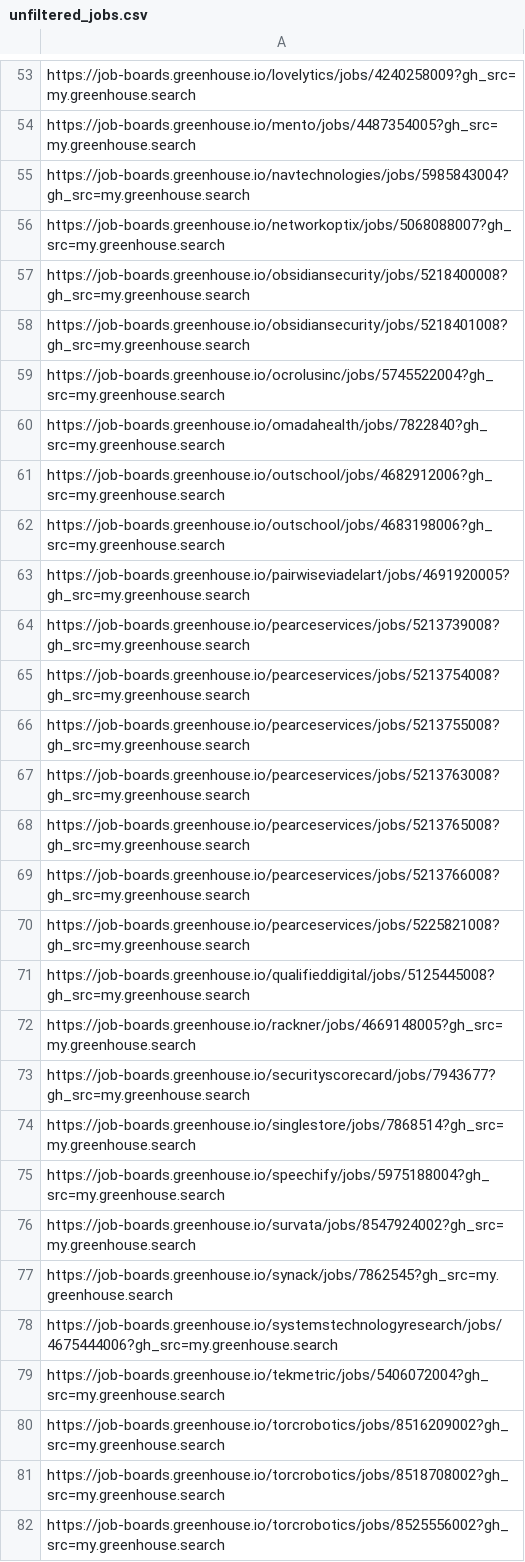
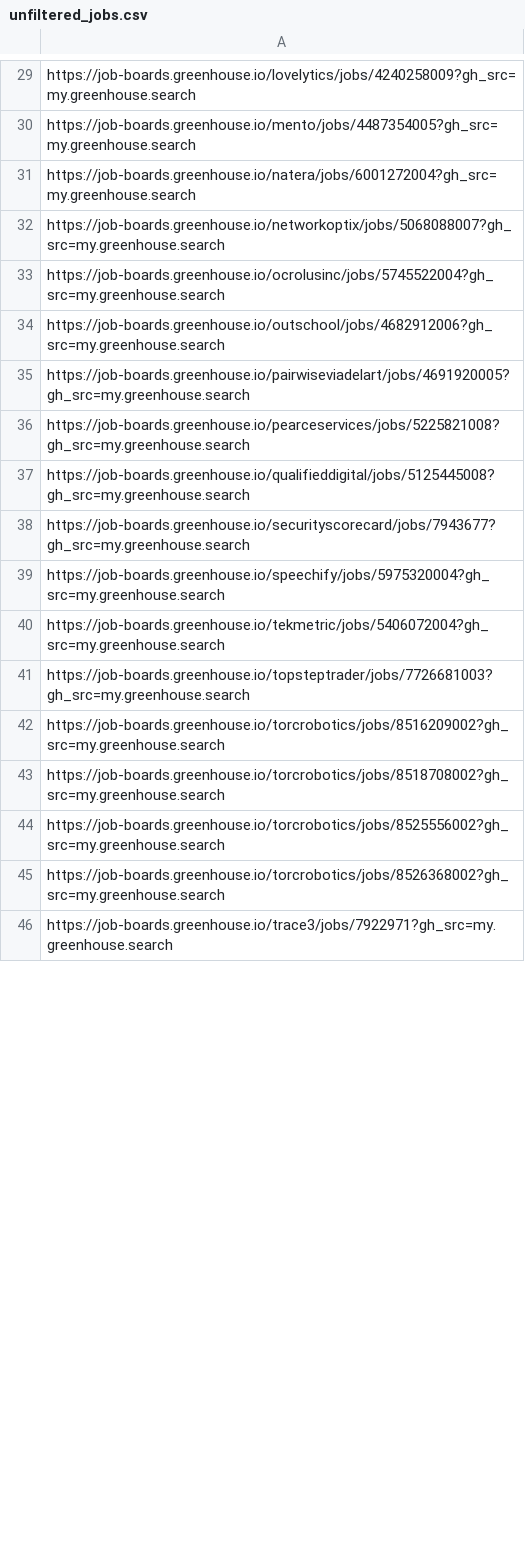
Before and after one commit to mang0dango/Jobsearch, a CSV file: data/unfiltered_jobs.csv, drawn as a sheet; only a part is shown, gaps mark what is left out; the shorter side is filled out with more unchanged rows; the diff covers the shown part only.

```diff
--- a/data/unfiltered_jobs.csv
+++ b/data/unfiltered_jobs.csv
@@ -54,27 +30,13 @@ https://job-boards.greenhouse.io/lovelytics/jobs/4240258009?gh_src=my.greenhouse
 https://job-boards.greenhouse.io/mento/jobs/4487354005?gh_src=my.greenhouse.search
-https://job-boards.greenhouse.io/navtechnologies/jobs/5985843004?gh_src=my.greenhouse.search
+https://job-boards.greenhouse.io/natera/jobs/6001272004?gh_src=my.greenhouse.search
 https://job-boards.greenhouse.io/networkoptix/jobs/5068088007?gh_src=my.greenhouse.search
-https://job-boards.greenhouse.io/obsidiansecurity/jobs/5218400008?gh_src=my.greenhouse.search
-https://job-boards.greenhouse.io/obsidiansecurity/jobs/5218401008?gh_src=my.greenhouse.search
 https://job-boards.greenhouse.io/ocrolusinc/jobs/5745522004?gh_src=my.greenhouse.search
-https://job-boards.greenhouse.io/omadahealth/jobs/7822840?gh_src=my.greenhouse.search
 https://job-boards.greenhouse.io/outschool/jobs/4682912006?gh_src=my.greenhouse.search
-https://job-boards.greenhouse.io/outschool/jobs/4683198006?gh_src=my.greenhouse.search
 https://job-boards.greenhouse.io/pairwiseviadelart/jobs/4691920005?gh_src=my.greenhouse.search
-https://job-boards.greenhouse.io/pearceservices/jobs/5213739008?gh_src=my.greenhouse.search
-https://job-boards.greenhouse.io/pearceservices/jobs/5213754008?gh_src=my.greenhouse.search
-https://job-boards.greenhouse.io/pearceservices/jobs/5213755008?gh_src=my.greenhouse.search
-https://job-boards.greenhouse.io/pearceservices/jobs/5213763008?gh_src=my.greenhouse.search
-https://job-boards.greenhouse.io/pearceservices/jobs/5213765008?gh_src=my.greenhouse.search
-https://job-boards.greenhouse.io/pearceservices/jobs/5213766008?gh_src=my.greenhouse.search
 https://job-boards.greenhouse.io/pearceservices/jobs/5225821008?gh_src=my.greenhouse.search
 https://job-boards.greenhouse.io/qualifieddigital/jobs/5125445008?gh_src=my.greenhouse.search
-https://job-boards.greenhouse.io/rackner/jobs/4669148005?gh_src=my.greenhouse.search
 https://job-boards.greenhouse.io/securityscorecard/jobs/7943677?gh_src=my.greenhouse.search
-https://job-boards.greenhouse.io/singlestore/jobs/7868514?gh_src=my.greenhouse.search
-https://job-boards.greenhouse.io/speechify/jobs/5975188004?gh_src=my.greenhouse.search
-https://job-boards.greenhouse.io/survata/jobs/8547924002?gh_src=my.greenhouse.search
-https://job-boards.greenhouse.io/synack/jobs/7862545?gh_src=my.greenhouse.search
-https://job-boards.greenhouse.io/systemstechnologyresearch/jobs/4675444006?gh_src=my.greenhouse.search
+https://job-boards.greenhouse.io/speechify/jobs/5975320004?gh_src=my.greenhouse.search
 https://job-boards.greenhouse.io/tekmetric/jobs/5406072004?gh_src=my.greenhouse.search
+https://job-boards.greenhouse.io/topsteptrader/jobs/7726681003?gh_src=my.greenhouse.search
 https://job-boards.greenhouse.io/torcrobotics/jobs/8516209002?gh_src=my.greenhouse.search
```
Also changed, not shown: 2 added rows, 32 removed rows and 4 edited cells elsewhere in this file, data/approved_jobs.csv, data/processed_jobs.csv, 6 other files.
